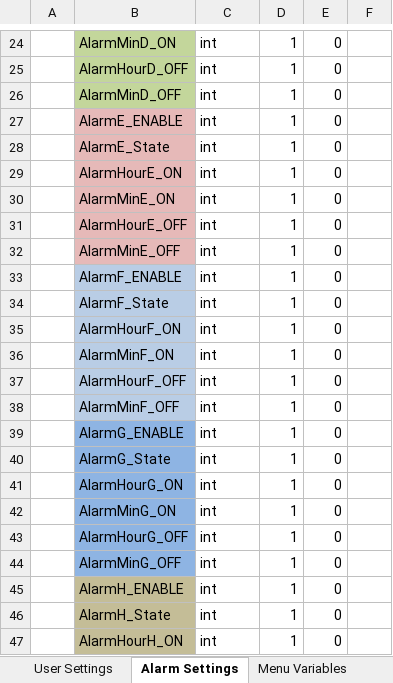
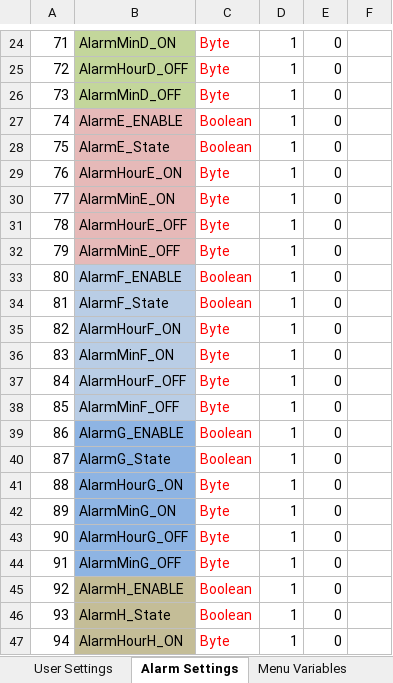
Before and after one commit to glitchsniffer/Controller, an Excel workbook: EEPROM Addressing.xlsx, sheet Alarm Settings, drawn as a sheet; only a part is shown, gaps mark what is left out; values as stored, in another font and other column widths than the file's, no borders; the diff covers the shown part only; the diff names each change by its address in the sheet, - before the commit and + after, or states it on an @@ line.

```diff
--- a/EEPROM Addressing.xlsx (sheet Alarm Settings)
+++ b/EEPROM Addressing.xlsx (sheet Alarm Settings)
-A24: (empty)
+A24: 71
-C24:C47 text colour: black
+C24:C47 text colour: #FF0000
-C24:C26: int
+C24:C26: Byte
-A25: (empty)
+A25: 72
-A26: (empty)
+A26: 73
-A27: (empty)
+A27: 74
-C27:C28: int
+C27:C28: Boolean
-A28: (empty)
+A28: 75
-A29: (empty)
+A29: 76
-C29:C32: int
+C29:C32: Byte
-A30: (empty)
+A30: 77
-A31: (empty)
+A31: 78
-A32: (empty)
+A32: 79
-A33: (empty)
+A33: 80
-C33:C34: int
+C33:C34: Boolean
-A34: (empty)
+A34: 81
-A35: (empty)
+A35: 82
-C35:C38: int
+C35:C38: Byte
-A36: (empty)
+A36: 83
-A37: (empty)
+A37: 84
-A38: (empty)
+A38: 85
-A39: (empty)
+A39: 86
-C39:C40: int
+C39:C40: Boolean
-A40: (empty)
+A40: 87
-A41: (empty)
+A41: 88
-C41:C44: int
+C41:C44: Byte
-A42: (empty)
+A42: 89
-A43: (empty)
+A43: 90
-A44: (empty)
+A44: 91
-A45: (empty)
+A45: 92
-C45:C46: int
+C45:C46: Boolean
-A46: (empty)
+A46: 93
-A47: (empty)
+A47: 94
-C47: int
+C47: Byte
```
Also changed, not shown: 1 added row, 1 removed row, 48 edited cells and cell formats elsewhere in this sheet, sheet User Settings, sheet Non User Settings, 6 other files.
